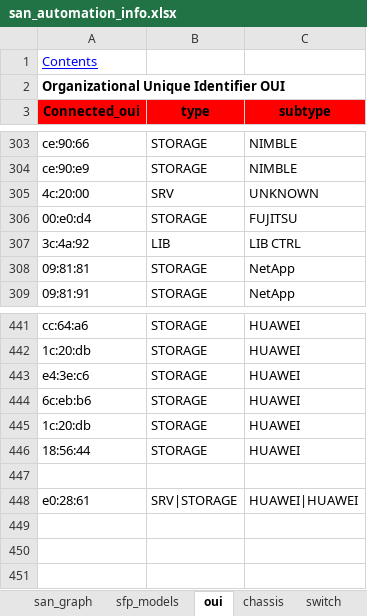
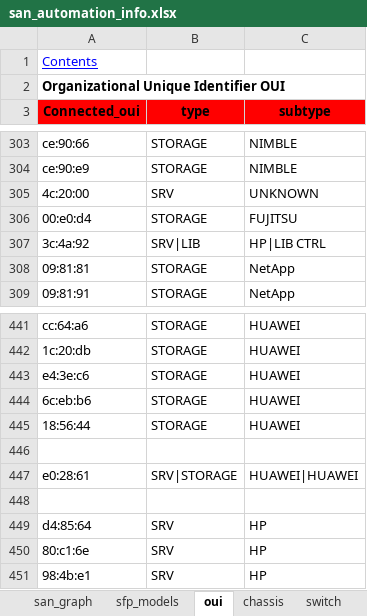
Before and after one commit to KonstantinAlxVlasenko/san_report_automation, an Excel workbook: san_automation_info.xlsx, sheet oui, drawn as a sheet; only a part is shown, gaps mark what is left out; values as stored, in another font and other column widths than the file's, no borders; conditional formats not drawn; removed rows and columns are numbered as before the commit, all else as after; the diff names each change by its address in the sheet, - before the commit and + after, or states it on an @@ line.

```diff
--- a/san_automation_info.xlsx (sheet oui)
+++ b/san_automation_info.xlsx (sheet oui)
-B307 (type): LIB
+B307 (type): SRV|LIB
-C307 (subtype): LIB CTRL
+C307 (subtype): HP|LIB CTRL
-row 445: 1c:20:db | STORAGE | HUAWEI
+row 448: (empty)
+row 449: d4:85:64 | SRV | HP
+row 450: 80:c1:6e | SRV | HP
+row 451: 98:4b:e1 | SRV | HP
```
Also changed, not shown: report_info.xlsx, 6 other files.
